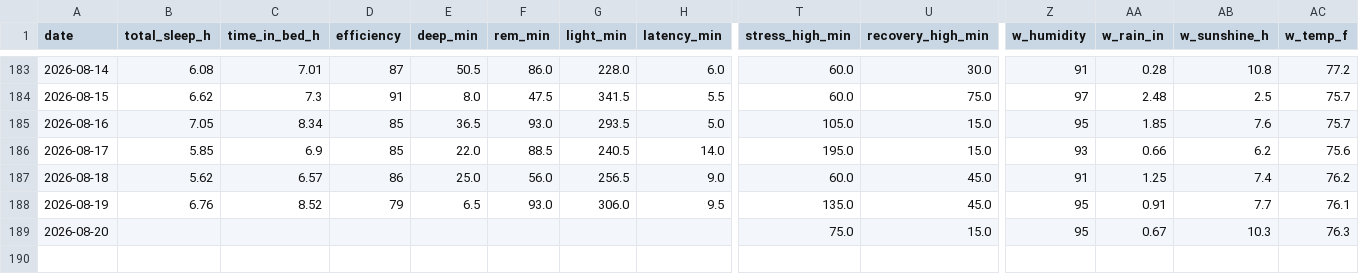
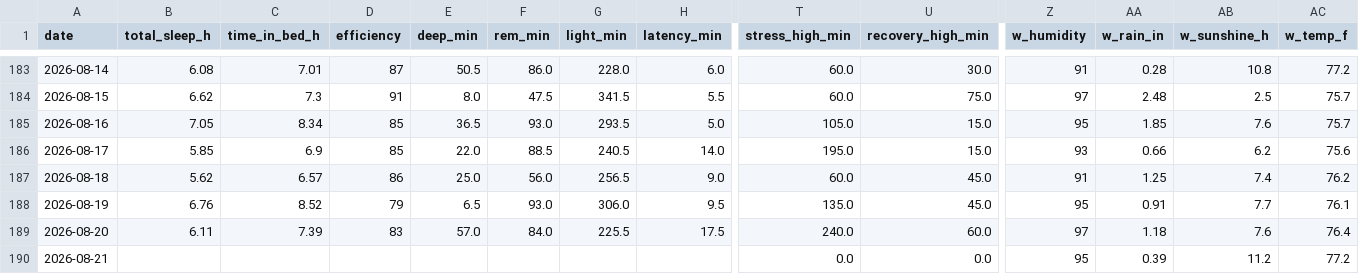
Before and after one commit to muggzzi/oura-notion-sync, a CSV file: docs/oura_history.csv, drawn as a sheet; only a part is shown, gaps mark what is left out; rows hold the shown columns only; the diff covers the shown part only; the diff names each change by its address in the sheet, - before the commit and + after, or states it on an @@ line.

```diff
--- a/docs/oura_history.csv
+++ b/docs/oura_history.csv
-B189 (total_sleep_h): (empty)
+B189 (total_sleep_h): 6.11
-C189 (time_in_bed_h): (empty)
+C189 (time_in_bed_h): 7.39
-D189 (efficiency): (empty)
+D189 (efficiency): 83
-E189 (deep_min): (empty)
+E189 (deep_min): 57.0
-F189 (rem_min): (empty)
+F189 (rem_min): 84.0
-G189 (light_min): (empty)
+G189 (light_min): 225.5
-H189 (latency_min): (empty)
+H189 (latency_min): 17.5
-T189 (stress_high_min): 75.0
+T189 (stress_high_min): 240.0
-U189 (recovery_high_min): 15.0
+U189 (recovery_high_min): 60.0
-Z189 (w_humidity): 95
+Z189 (w_humidity): 97
-AA189 (w_rain_in): 0.67
+AA189 (w_rain_in): 1.18
-AB189 (w_sunshine_h): 10.3
+AB189 (w_sunshine_h): 7.6
-AC189 (w_temp_f): 76.3
+AC189 (w_temp_f): 76.4
+row 190: 2026-08-21 |  |  |  |  |  |  |  | 0.0 | 0.0 | 95 | 0.39 | 11.2 | 77.2
```
Also changed, not shown: 7 edited cells elsewhere in this file.
